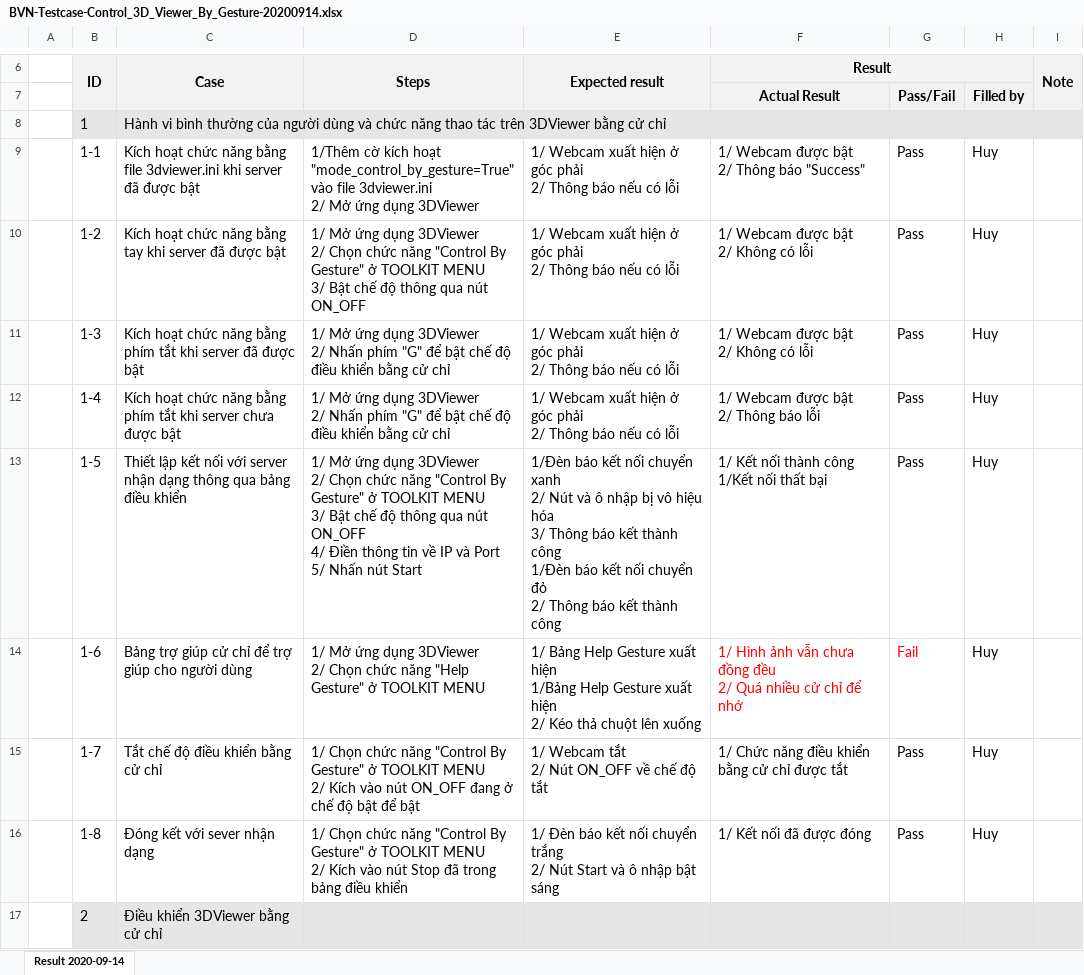
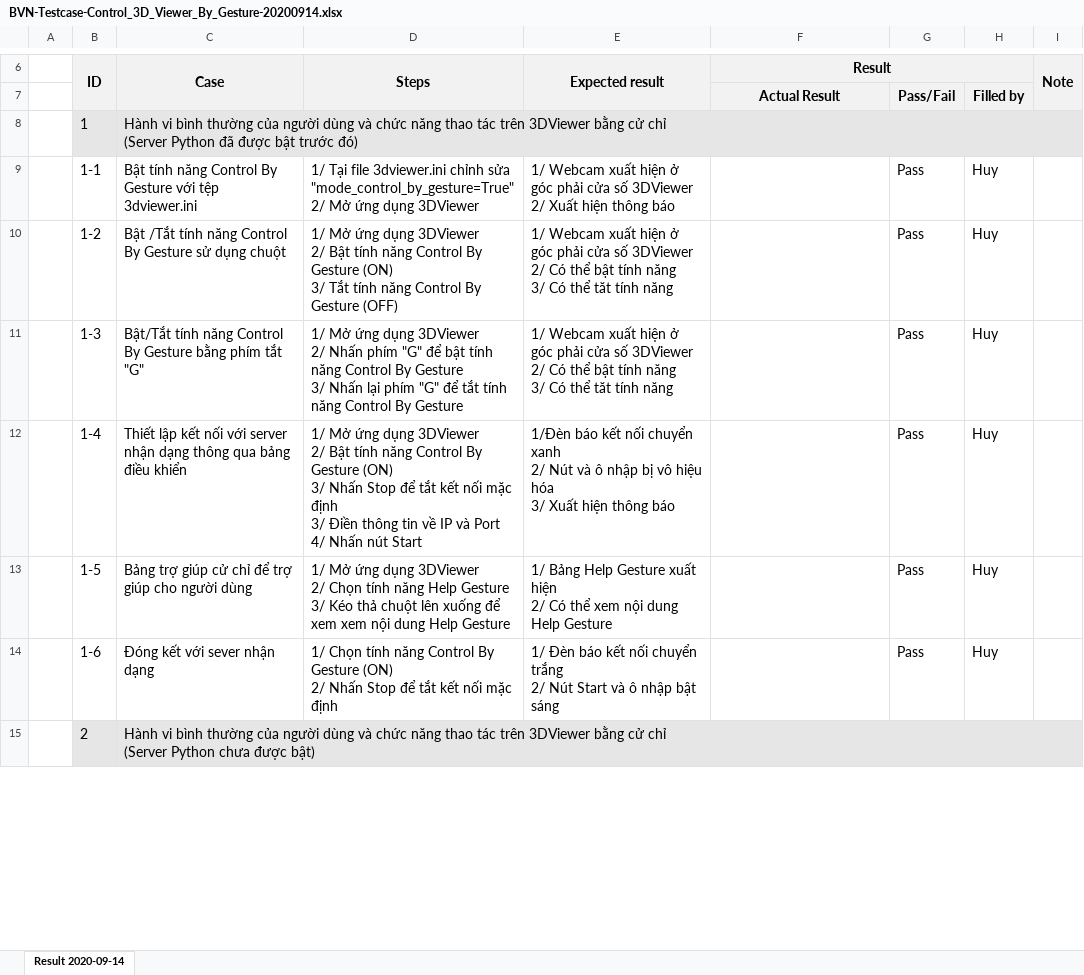
Before and after one commit to Jane-Tran/Training-OpenCV, an Excel workbook: document/BVN-Testcase-Control_3D_Viewer_By_Gesture-20200914.xlsx, sheet Result 2020-09-14, drawn as a sheet; only a part is shown, gaps mark what is left out; values as stored, in another font and other column widths than the file's, no borders; charts and pictures not drawn; removed rows and columns are numbered as before the commit, all else as after; ↵ is a line break in a cell; the diff covers the shown part only; the diff names each change by its address in the sheet, - before the commit and + after, or states it on an @@ line.

```diff
--- a/document/BVN-Testcase-Control_3D_Viewer_By_Gesture-20200914.xlsx (sheet Result 2020-09-14)
+++ b/document/BVN-Testcase-Control_3D_Viewer_By_Gesture-20200914.xlsx (sheet Result 2020-09-14)
-C8 (Case): …cử chỉ
+C8 (Case): …cử chỉ ↵ (Server Python đã được bật trước đó)
-C9 (Case): Kích hoạt chức năng bằng file 3dviewer.ini khi server đã được bật
+C9 (Case): Bật tính năng Control By Gesture với tệp 3dviewer.ini
-D9 (Steps): 1/Thêm cờ kích hoạt "mode_control_by_gesture=True" vào file 3dviewer.ini ↵ 2/ Mở…
+D9 (Steps): 1/ Tại file 3dviewer.ini chỉnh sửa "mode_control_by_gesture=True" ↵ 2/ Mở…
-E9 (Expected result): …góc phải ↵ 2/ Thông báo nếu có lỗi
+E9 (Expected result): …góc phải cửa số 3DViewer ↵ 2/ Xuất hiện thông báo
-F9 (Result): 1/ Webcam được bật ↵ 2/ Thông báo "Success"
+F9 (Result): (empty)
-C10 (Case): Kích hoạt chức năng bằng tay khi server đã được bật
+C10 (Case): Bật /Tắt tính năng Control By Gesture sử dụng chuột
-D10 (Steps): …3DViewer ↵ 2/ Chọn chức năng "Control By Gesture" ở TOOLKIT MENU ↵ 3/ Bật chế độ thông qua nút ON_OFF
+D10 (Steps): …3DViewer ↵ 2/ Bật tính năng Control By Gesture (ON) ↵ 3/ Tắt tính năng Control By Gesture (OFF)
-E10:E11 (Expected result): …góc phải ↵ 2/ Thông báo nếu có lỗi
+E10:E11 (Expected result): …góc phải cửa số 3DViewer ↵ 2/ Có thể bật tính năng ↵ 3/ Có thể tăt tính năng
-F10:F11 (Result): 1/ Webcam được bật ↵ 2/ Không có lỗi
+F10:F11 (Result): (empty)
-C11 (Case): Kích hoạt chức năng bằng phím tắt khi server đã được bật
+C11 (Case): Bật/Tắt tính năng Control By Gesture bằng phím tắt "G"
-D11 (Steps): …để bật chế độ điều khiển bằng cử chỉ
+D11 (Steps): …để bật tính năng Control By Gesture ↵ 3/ Nhấn lại phím "G" để tắt tính năng Control By Gesture
-C12 (Case): Kích hoạt chức năng bằng phím tắt khi server chưa được bật
+C12 (Case): Thiết lập kết nối với server nhận dạng thông qua bảng điều khiển
-D12 (Steps): …3DViewer ↵ 2/ Nhấn phím "G" để bật chế độ điều khiển bằng cử chỉ
+D12 (Steps): …3DViewer ↵ 2/ Bật tính năng Control By Gesture (ON) ↵ 3/ Nhấn Stop để tắt kết nối mặc định ↵ 3/ Điền thông tin về IP và Port ↵ 4/ Nhấn nút Start
-E12 (Expected result): 1/ Webcam xuất hiện ở góc phải ↵ 2/ Thông báo nếu có lỗi
+E12 (Expected result): 1/Đèn báo kết nối chuyển xanh ↵ 2/ Nút và ô nhập bị vô hiệu hóa ↵ 3/ Xuất hiện thông báo
-F12 (Result): 1/ Webcam được bật ↵ 2/ Thông báo lỗi
+F12 (Result): (empty)
-C13 (Case): Thiết lập kết nối với server nhận dạng thông qua bảng điều khiển
+C13 (Case): Bảng trợ giúp cử chỉ để trợ giúp cho người dùng
-D13 (Steps): …2/ Chọn chức năng "Control By Gesture" ở TOOLKIT MENU ↵ 3/ Bật chế độ thông qua nút ON_OFF ↵ 4/ Điền thông tin về IP và Port ↵ 5/ Nhấn nút Start
+D13 (Steps): …2/ Chọn tính năng Help Gesture ↵ 3/ Kéo thả chuột lên xuống để xem xem nội dung Help Gesture
-E13 (Expected result): 1/Đèn báo kết nối chuyển xanh ↵ 2/ Nút và ô nhập bị vô hiệu hóa ↵ 3/ Thông báo kết thành công ↵ 1/Đèn báo kết nối chuyển đỏ ↵ 2/ Thông báo kết thành công
+E13 (Expected result): 1/ Bảng Help Gesture xuất hiện ↵ 2/ Có thể xem nội dung Help Gesture
-F13 (Result): 1/ Kết nối thành công ↵ 1/Kết nối thất bại
+F13 (Result): (empty)
-C14 (Case): Bảng trợ giúp cử chỉ để trợ giúp cho người dùng
+C14 (Case): Đóng kết với sever nhận dạng
-D14 (Steps): 1/ Mở ứng dụng 3DViewer ↵ 2/ Chọn chức năng "Help Gesture" ở TOOLKIT MENU
+D14 (Steps): 1/ Chọn tính năng Control By Gesture (ON) ↵ 2/ Nhấn Stop để tắt kết nối mặc định
-E14 (Expected result): 1/ Bảng Help Gesture xuất hiện ↵ 1/Bảng Help Gesture xuất hiện ↵ 2/ Kéo thả chuột lên xuống
+E14 (Expected result): 1/ Đèn báo kết nối chuyển trắng ↵ 2/ Nút Start và ô nhập bật sáng
-F14 (Result): 1/ Hình ảnh vẫn chưa đồng đều ↵ 2/ Quá nhiều cử chỉ để nhớ
+F14 (Result): (empty)
-G14: Fail
+G14: Pass
-G14 text colour: #FF0000
+G14 text colour: black
-row 15:  | 1-7 | Tắt chế độ điều khiển bằng cử chỉ | 1/ Chọn chức năng "Control By Gesture" ở TOOLKIT MENU ↵ 2/ Kích vào nút ON_OFF đang ở chế độ bật để bật | 1/ Webcam tắt ↵ 2/ Nút ON_OFF về chế độ tắt | 1/ Chức năng điều khiển bằng cử chỉ được tắt | Pass | Huy
-row 16:  | 1-8 | Đóng kết với sever nhận dạng | 1/ Chọn chức năng "Control By Gesture" ở TOOLKIT MENU ↵ 2/ Kích vào nút Stop đã trong bảng điều khiển | 1/ Đèn báo kết nối chuyển trắng ↵ 2/ Nút Start và ô nhập bật sáng | 1/ Kết nối đã được đóng | Pass | Huy
-C15 (Case): Điều khiển 3DViewer bằng cử chỉ
+C15 (Case): Hành vi bình thường của người dùng và chức năng thao tác trên 3DViewer bằng cử chỉ ↵ (Server Python chưa được bật)
+C15:I15 merged
```
Also changed, not shown: 6 added rows, 14 edited cells and cell formats elsewhere in this sheet, charts or pictures, 2 other files.
